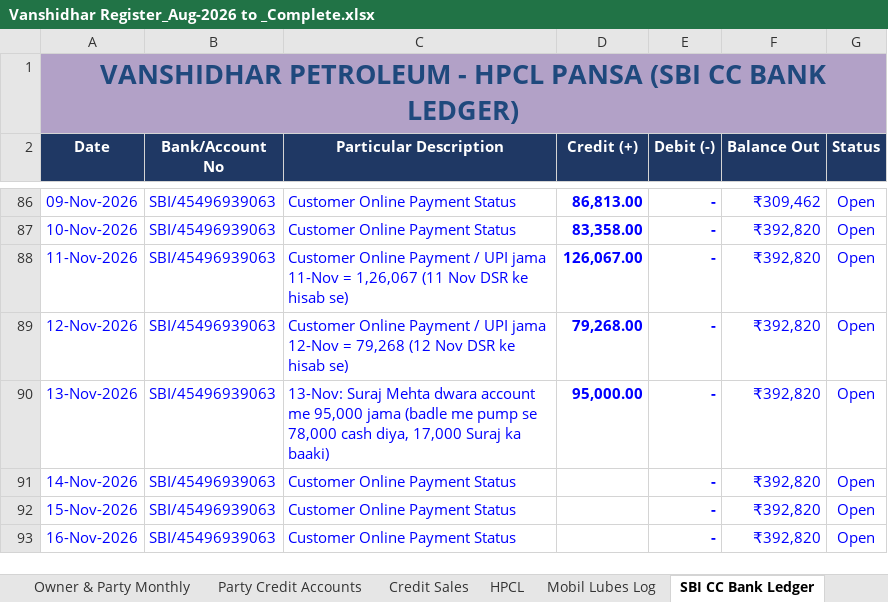
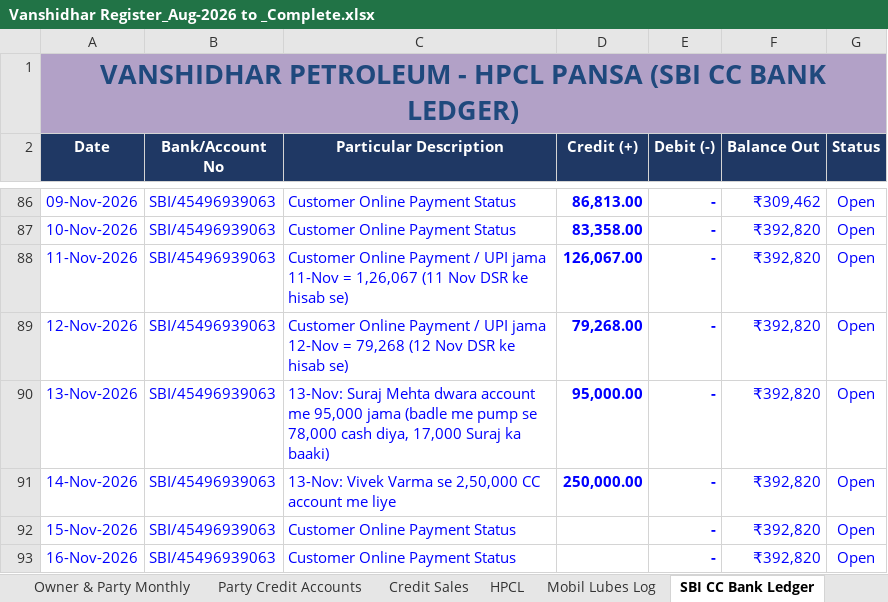
Before and after one commit to vanshidharpetroleum-hue/VANSHIDHAR-PETROLEUM-HPCL-PORTAL-01, an Excel workbook: Vanshidhar Register_Aug-2026 to _Complete.xlsx, sheet SBI CC Bank Ledger, drawn as a sheet; only a part is shown, gaps mark what is left out; values as stored, in another font and other column widths than the file's, no borders; charts and pictures not drawn; the diff names each change by its address in the sheet, - before the commit and + after, or states it on an @@ line.

```diff
--- a/Vanshidhar Register_Aug-2026 to _Complete.xlsx (sheet SBI CC Bank Ledger)
+++ b/Vanshidhar Register_Aug-2026 to _Complete.xlsx (sheet SBI CC Bank Ledger)
-C91 (Particular Description): Customer Online Payment Status
+C91 (Particular Description): 13-Nov: Vivek Varma se 2,50,000 CC account me liye
-D91 (Credit (+)): (empty)
+D91 (Credit (+)): 250,000.00
```
Also changed, not shown: sheet Party Credit Accounts, 2 other files.
